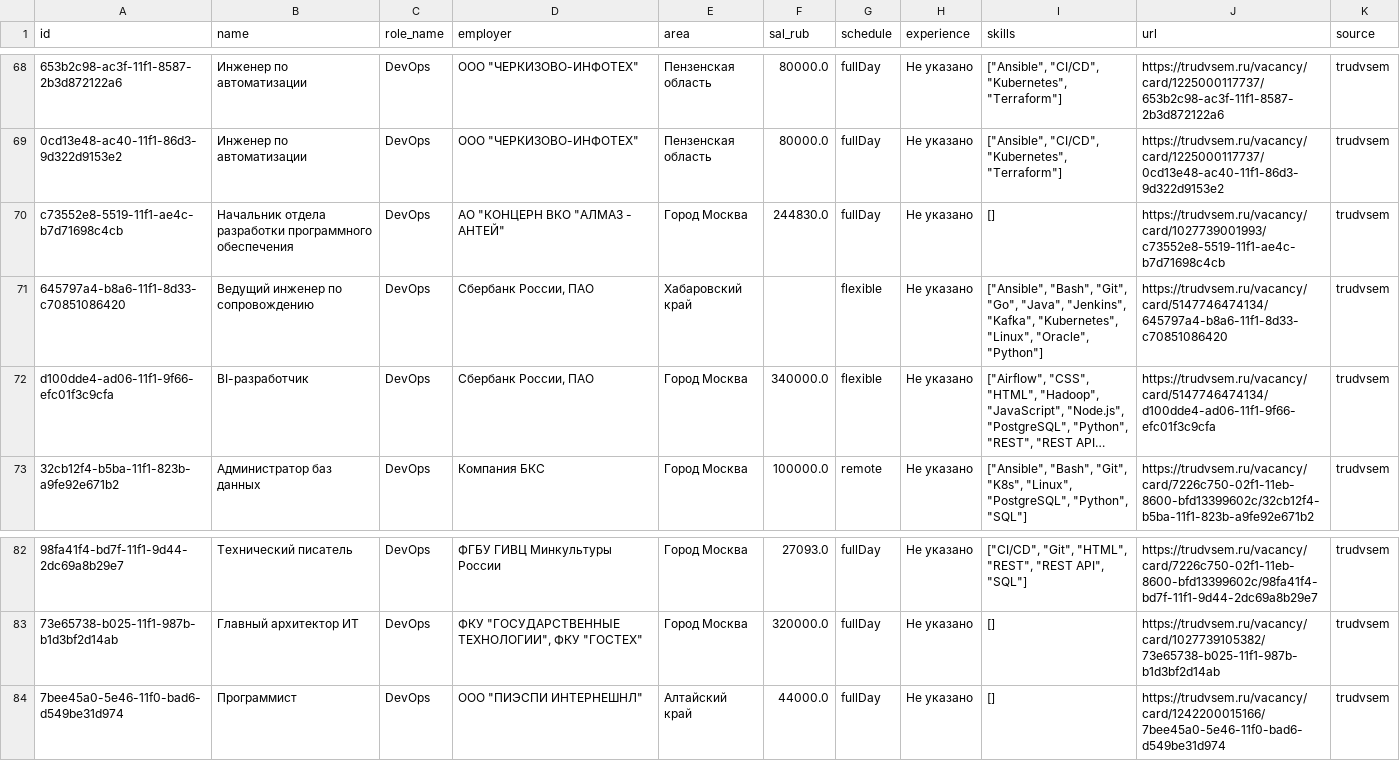
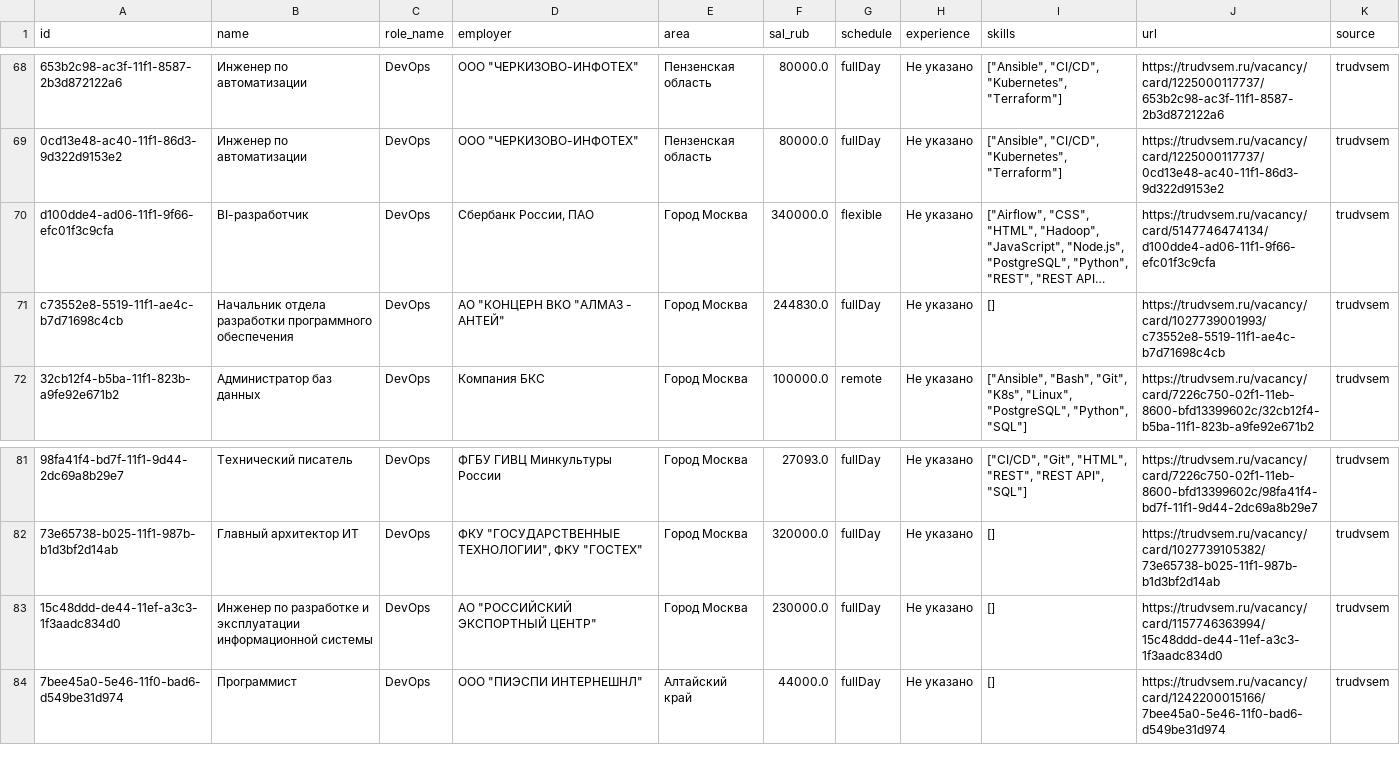
Before and after one commit to NaLReMaT-17/Job-Market-Radar, a CSV file: data/latest.csv, drawn as a sheet; only a part is shown, gaps mark what is left out; long unchanged cells end in …; removed rows and columns are numbered as before the commit, all else as after; the diff covers the shown part only; the diff names each change by its address in the sheet, - before the commit and + after, or states it on an @@ line.

```diff
--- a/data/latest.csv
+++ b/data/latest.csv
@@ row 72 moved to row 70: d100dde4-ad06-11f1-9f66-efc01f3c9cfa @@
-row 71: 645797a4-b8a6-11f1-8d33-c70851086420 | Ведущий инженер по сопровождению | DevOps | Сбербанк России, ПАО | Хабаровский край |  | flexible | Не указано | ["Ansible", "Bash", "Git", "Go", "Java", "Jenkins", "Kafka", "Kubernetes", "Linux", "Oracle", "Python"] | https://trudvsem.ru/vacancy/card/5147746474134/645797a4-b8a6-11f1-8d33-c70851086420 | trudvsem
+row 83: 15c48ddd-de44-11ef-a3c3-1f3aadc834d0 | Инженер по разработке и эксплуатации информационной системы | DevOps | АО "РОССИЙСКИЙ ЭКСПОРТНЫЙ ЦЕНТР" | Город Москва | 230000.0 | fullDay | Не указано | [] | https://trudvsem.ru/vacancy/card/1157746363994/15c48ddd-de44-11ef-a3c3-1f3aadc834d0 | trudvsem
```
Also changed, not shown: 4 added rows, 4 removed rows and 1 moved row elsewhere in this file, 1 other file.
